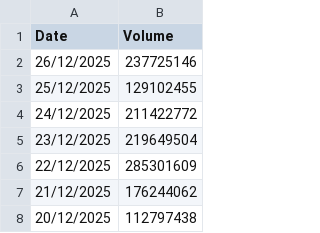
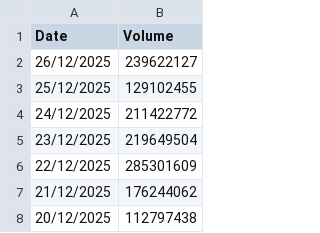
Before and after one commit to srijani-raccoons/jup-perps-volumes, a CSV file: perps_daily_volume.csv, drawn as a sheet; only a part is shown.

```diff
--- a/perps_daily_volume.csv
+++ b/perps_daily_volume.csv
@@ -1,3 +1,3 @@
 Date,Volume
-26/12/2025,237725146
+26/12/2025,239622127
 25/12/2025,129102455
```
Also changed, not shown: 1 other file.
